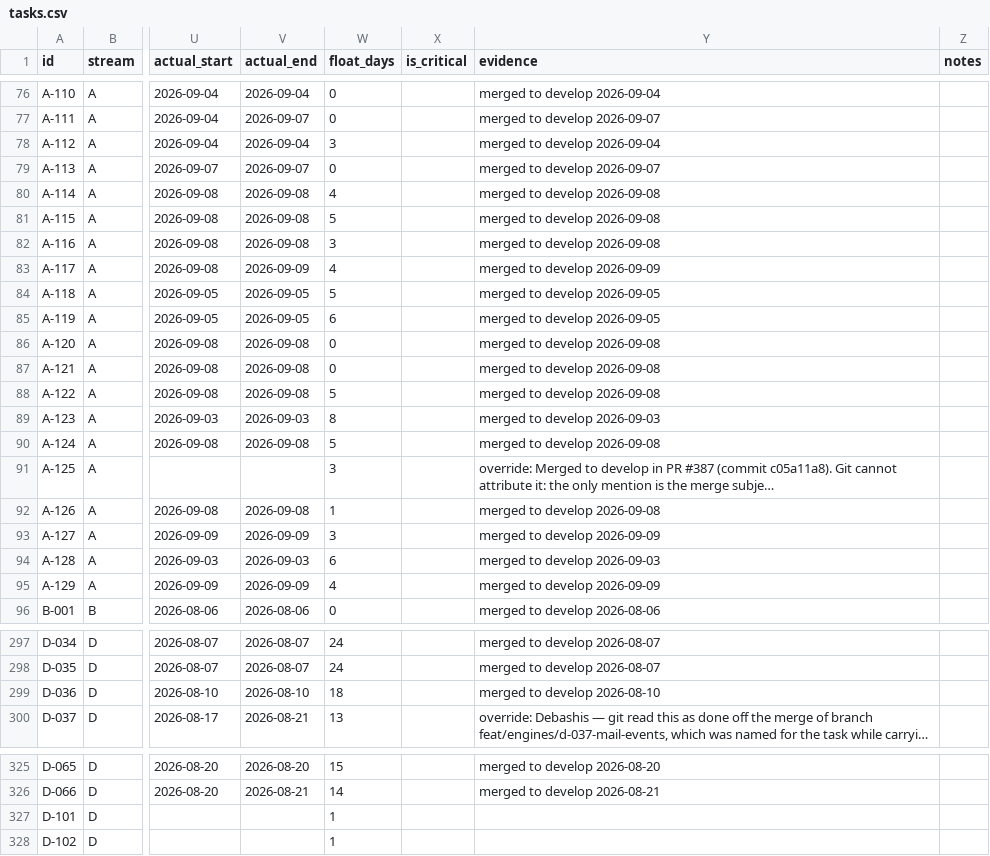
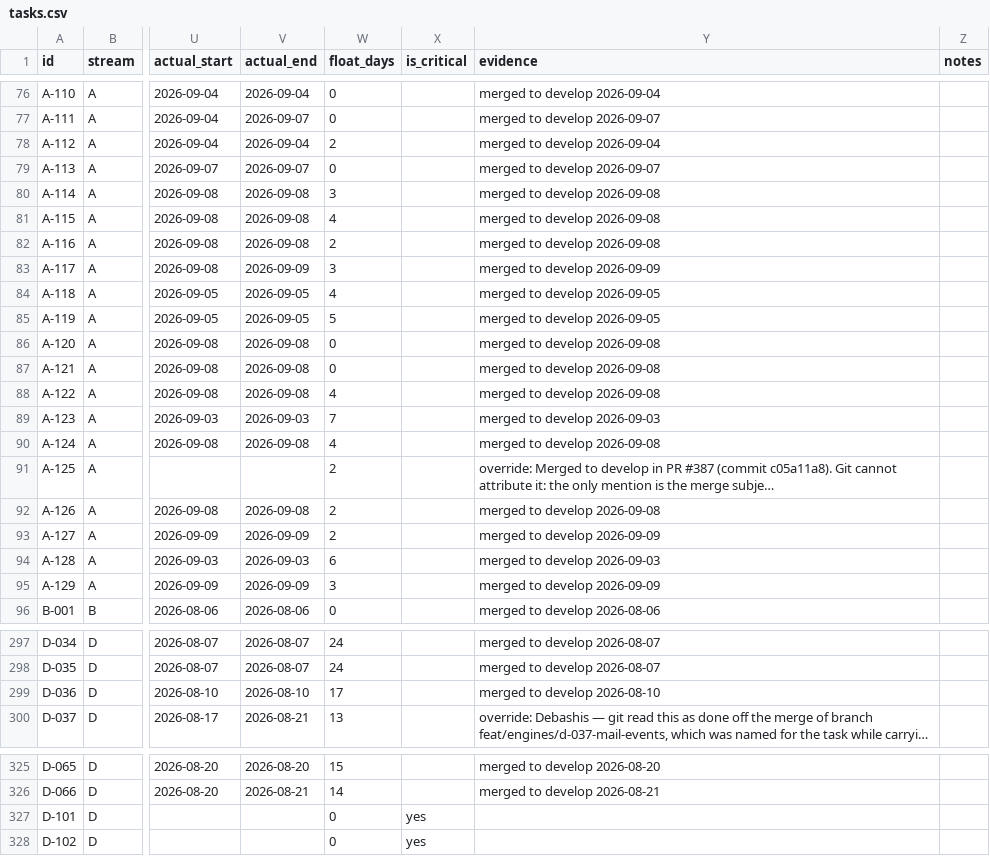
Before and after one commit to debashisedunext/EduTrack, a CSV file: docs/plan/tasks.csv, drawn as a sheet; only a part is shown, gaps mark what is left out; long unchanged cells end in …; the diff covers the shown part only; the diff names each change by its address in the sheet, - before the commit and + after, or states it on an @@ line.

```diff
--- a/docs/plan/tasks.csv
+++ b/docs/plan/tasks.csv
-W78 (float_days): 3
+W78 (float_days): 2
-W80 (float_days): 4
+W80 (float_days): 3
-W81 (float_days): 5
+W81 (float_days): 4
-W82 (float_days): 3
+W82 (float_days): 2
-W83 (float_days): 4
+W83 (float_days): 3
-W84 (float_days): 5
+W84 (float_days): 4
-W85 (float_days): 6
+W85 (float_days): 5
-W88 (float_days): 5
+W88 (float_days): 4
-W89 (float_days): 8
+W89 (float_days): 7
-W90 (float_days): 5
+W90 (float_days): 4
-W91 (float_days): 3
+W91 (float_days): 2
-W92 (float_days): 1
+W92 (float_days): 2
-W93 (float_days): 3
+W93 (float_days): 2
-W95 (float_days): 4
+W95 (float_days): 3
-W299 (float_days): 18
+W299 (float_days): 17
-W327:W328 (float_days): 1
+W327:W328 (float_days): 0
-X327:X328 (is_critical): (empty)
+X327:X328 (is_critical): yes
```
Also changed, not shown: 69 edited cells elsewhere in this file, 3 other files.
